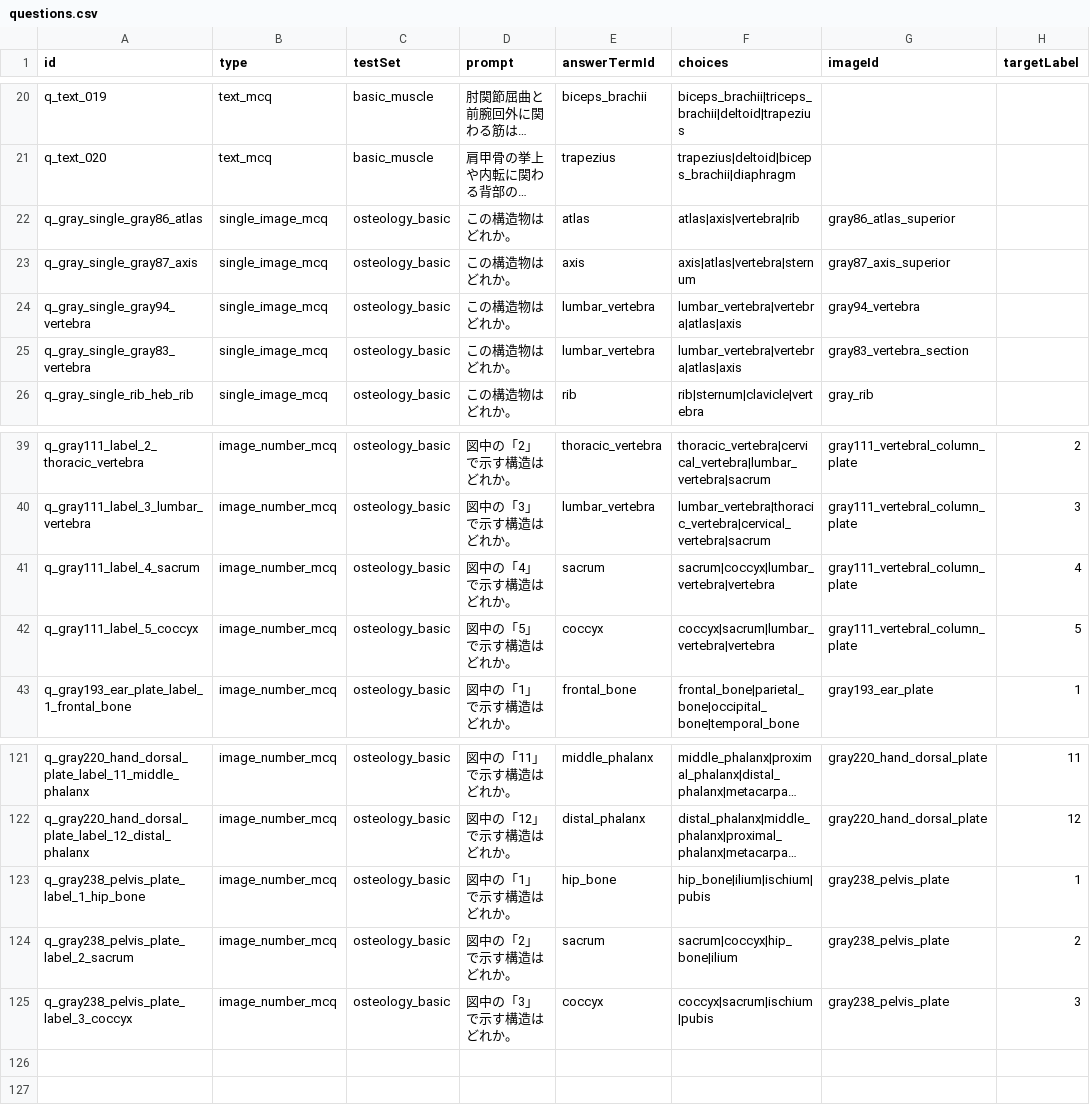
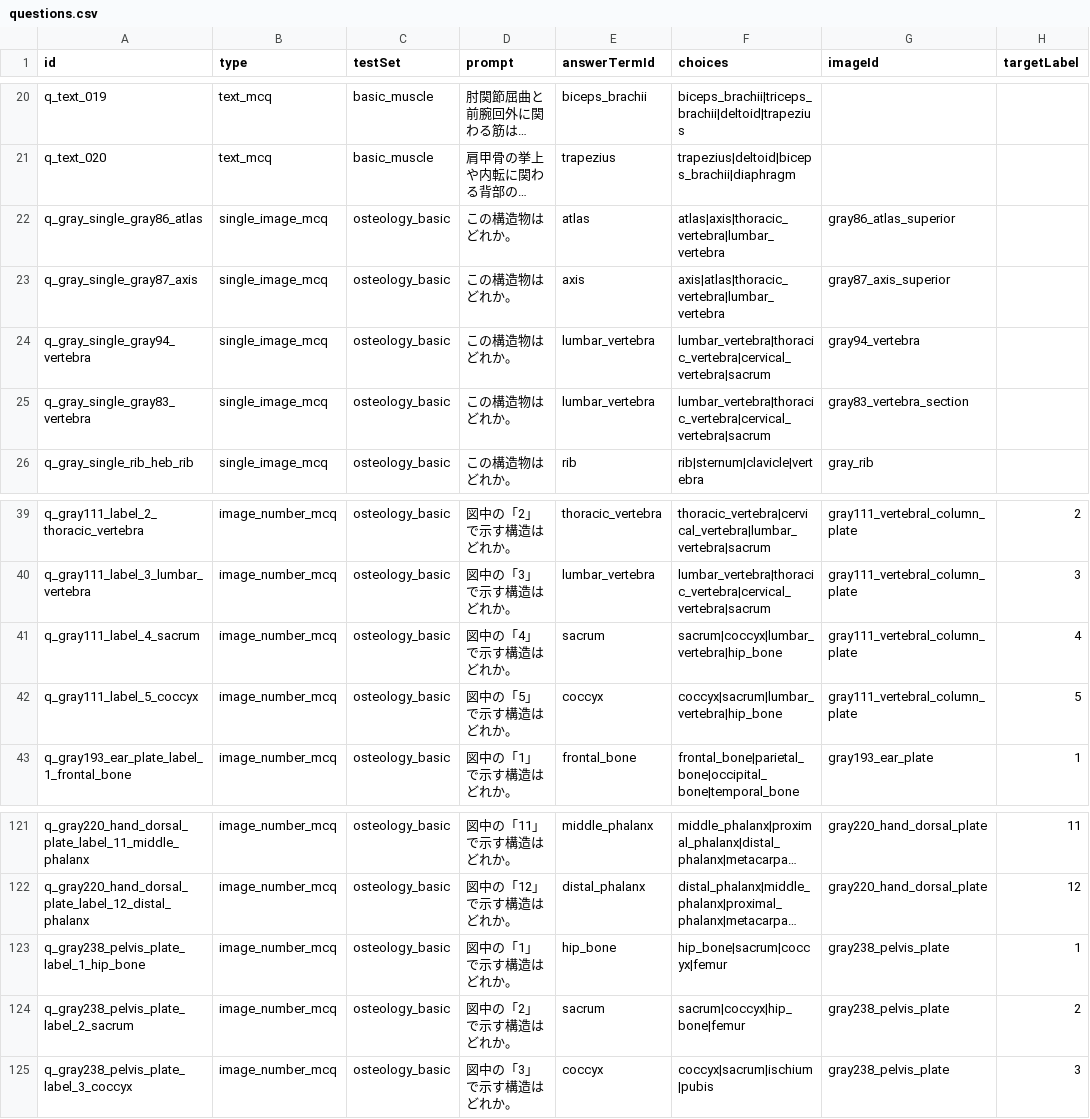
Before and after one commit to SatoruMuro/anatodrill, a CSV file: content/csv/questions.csv, drawn as a sheet; only a part is shown, gaps mark what is left out; long unchanged cells end in …; the diff names each change by its address in the sheet, - before the commit and + after, or states it on an @@ line.

Commit message:
Prevent hierarchical answer choices

```diff
--- a/content/csv/questions.csv
+++ b/content/csv/questions.csv
-F22 (choices): atlas|axis|vertebra|rib
+F22 (choices): atlas|axis|thoracic_vertebra|lumbar_vertebra
-F23 (choices): axis|atlas|vertebra|sternum
+F23 (choices): axis|atlas|thoracic_vertebra|lumbar_vertebra
-F24:F25 (choices): lumbar_vertebra|vertebra|atlas|axis
+F24:F25 (choices): lumbar_vertebra|thoracic_vertebra|cervical_vertebra|sacrum
-F41 (choices): sacrum|coccyx|lumbar_vertebra|vertebra
+F41 (choices): sacrum|coccyx|lumbar_vertebra|hip_bone
-F42 (choices): coccyx|sacrum|lumbar_vertebra|vertebra
+F42 (choices): coccyx|sacrum|lumbar_vertebra|hip_bone
-F123 (choices): hip_bone|ilium|ischium|pubis
+F123 (choices): hip_bone|sacrum|coccyx|femur
-F124 (choices): sacrum|coccyx|hip_bone|ilium
+F124 (choices): sacrum|coccyx|hip_bone|femur
```
Also changed, not shown: 9 other files.
